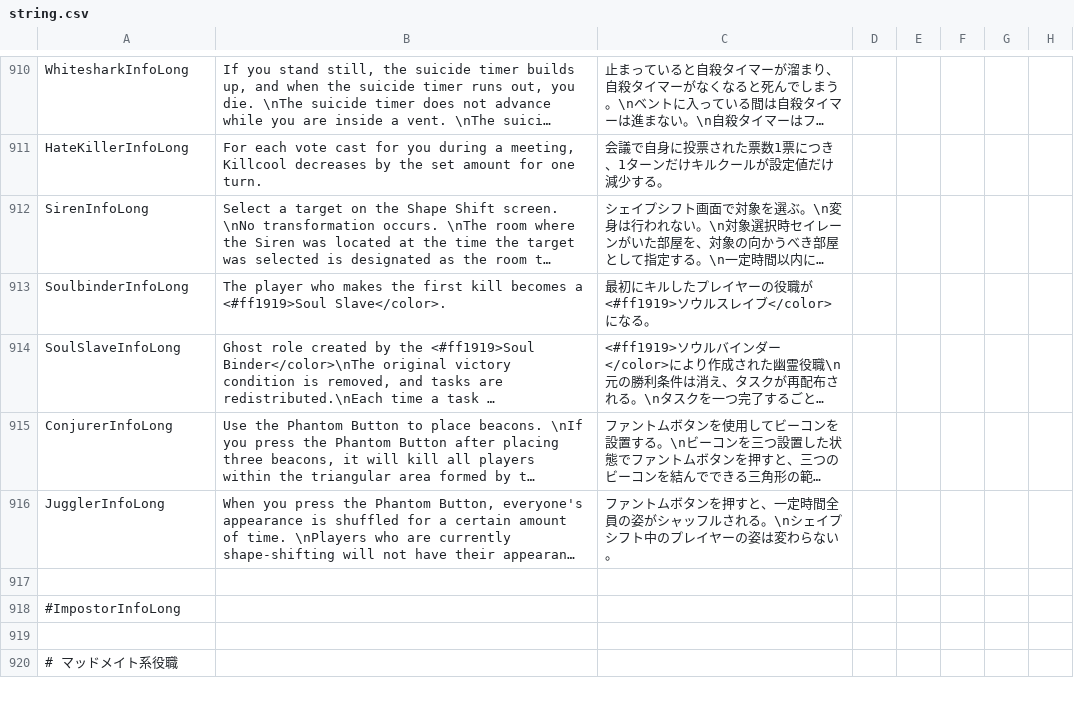
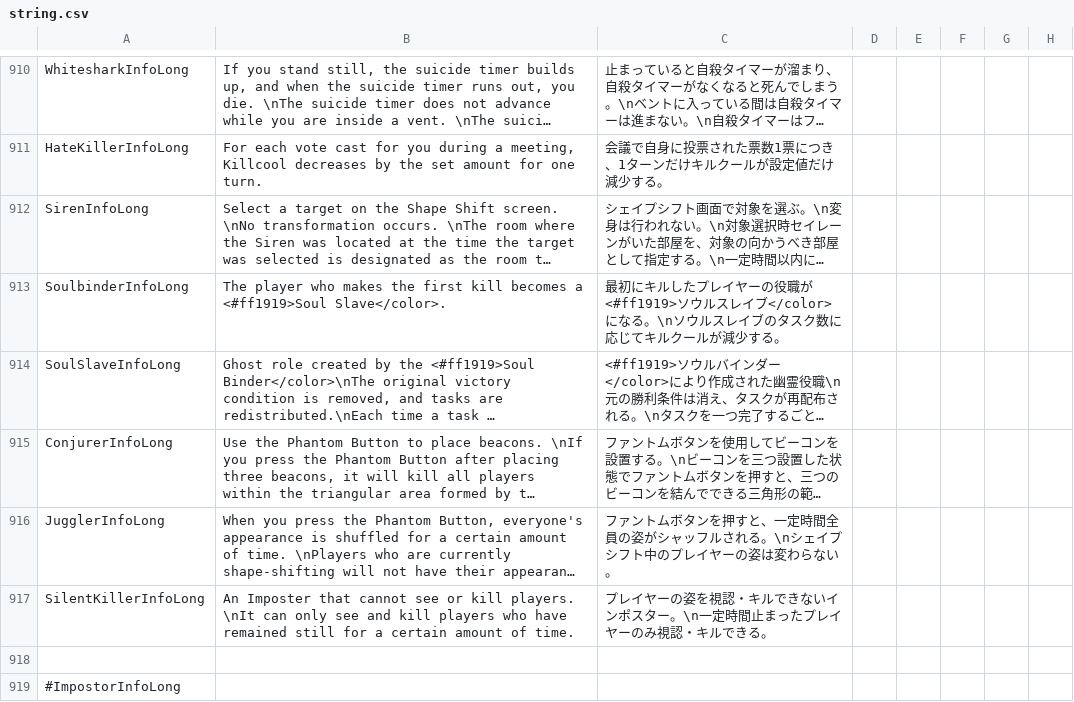
Before and after one commit to satokazoku/TownOfHost-Pko, a CSV file: Resources/string.csv, drawn as a sheet; only a part is shown, gaps mark what is left out; the shorter side is filled out with more unchanged rows; long unchanged cells end in …; the diff names each change by its address in the sheet, - before the commit and + after, or states it on an @@ line.

Commit message:
サイレントキラーのInfoLong追加

```diff
--- a/Resources/string.csv
+++ b/Resources/string.csv
-C913: …になる。
+C913: …になる。\nソウルスレイブのタスク数に応じてキルクールが減少する。
+row 917: SilentKillerInfoLong | An Imposter that cannot see or kill players. \nIt can only see and kill players who have remained still for a certain amount of time. | プレイヤーの姿を視認・キルできないインポスター。\n一定時間止まったプレイヤーのみ視認・キルできる。
```
